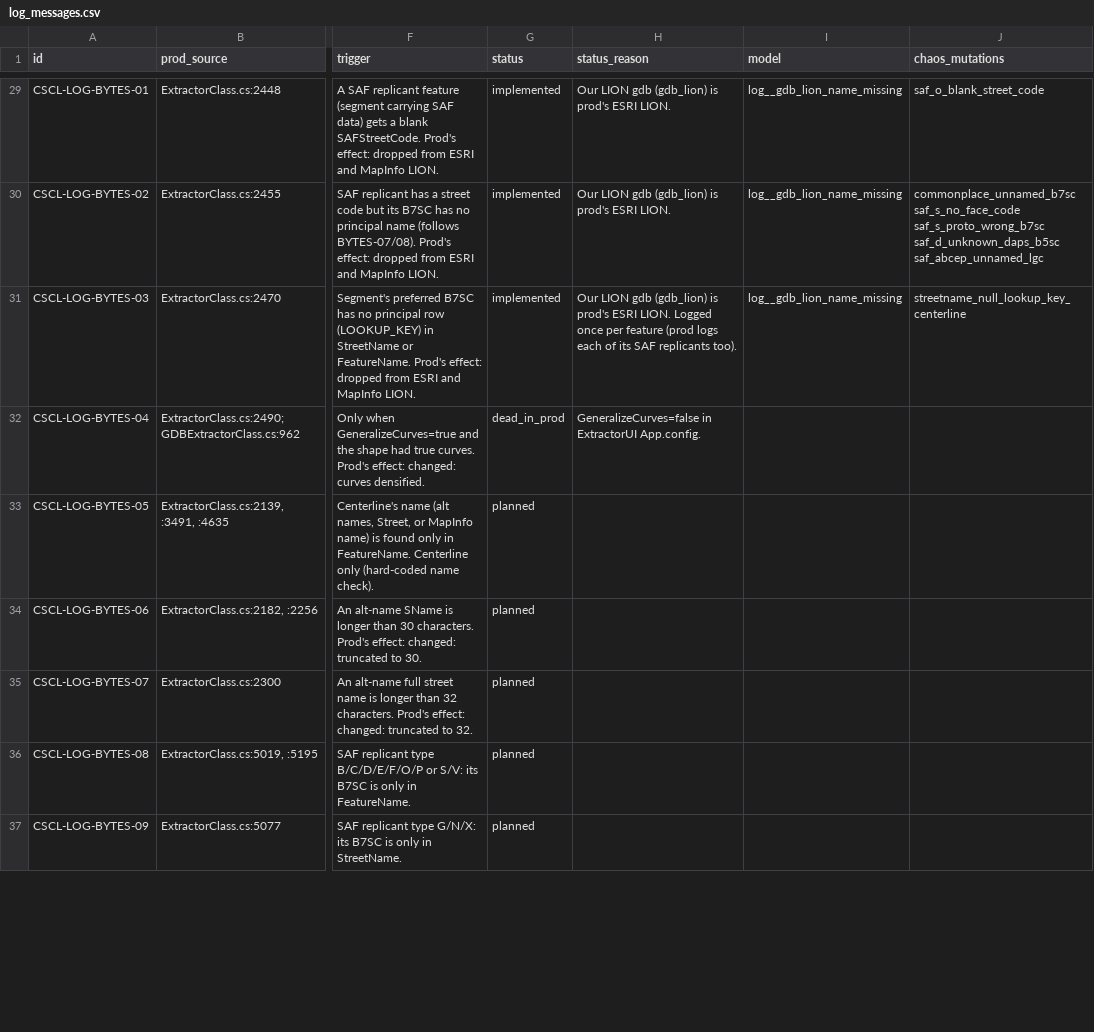
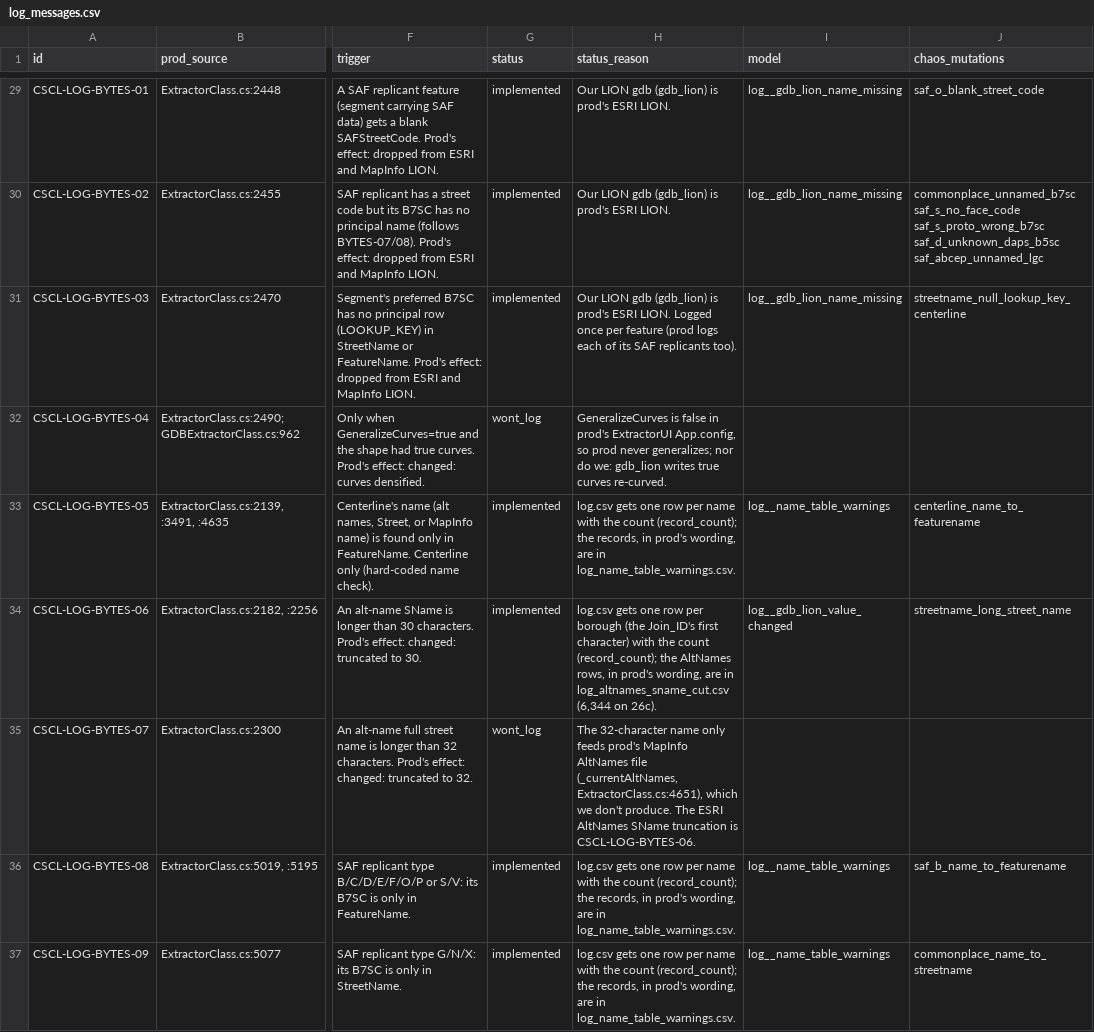
Before and after one commit to NYCPlanning/data-engineering, a CSV file: products/cscl/seeds/log_messages.csv, drawn as a sheet; only a part is shown, gaps mark what is left out; the diff covers the shown part only; the diff names each change by its address in the sheet, - before the commit and + after, or states it on an @@ line.

Commit message:
CSCL log: batch 3 (value-changed warnings, name-table warnings, dead-in-prod intended checks) (#2834)
* CSCL log: batch 3 (value-changed warnings, name-table warnings, dead-in-prod intended checks)

* CSCL chaos: name donors with one short name only

* CSCL chaos: LION-04 donor street codes with short names only

* CSCL chaos: segment_offshore may log LION-01

* CSCL log: sqlfluff fixes for batch 3 models

* CSCL log: BYTES-06 per-borough counts with records in log_altnames_sname_cut.csv; RPL-07 reason

```diff
--- a/products/cscl/seeds/log_messages.csv
+++ b/products/cscl/seeds/log_messages.csv
-G32 (status): dead_in_prod
+G32 (status): wont_log
-H32 (status_reason): GeneralizeCurves=false in ExtractorUI App.config.
+H32 (status_reason): GeneralizeCurves is false in prod's ExtractorUI App.config, so prod never generalizes; nor do we: gdb_lion writes true curves re-curved.
-G33:G34 (status): planned
+G33:G34 (status): implemented
-H33 (status_reason): (empty)
+H33 (status_reason): log.csv gets one row per name with the count (record_count); the records, in prod's wording, are in log_name_table_warnings.csv.
-I33 (model): (empty)
+I33 (model): log__name_table_warnings
-J33 (chaos_mutations): (empty)
+J33 (chaos_mutations): centerline_name_to_featurename
-H34 (status_reason): (empty)
+H34 (status_reason): log.csv gets one row per borough (the Join_ID's first character) with the count (record_count); the AltNames rows, in prod's wording, are in log_altnames_sname_cut.csv (6,344 on 26c).
-I34 (model): (empty)
+I34 (model): log__gdb_lion_value_changed
-J34 (chaos_mutations): (empty)
+J34 (chaos_mutations): streetname_long_street_name
-G35 (status): planned
+G35 (status): wont_log
-H35 (status_reason): (empty)
+H35 (status_reason): The 32-character name only feeds prod's MapInfo AltNames file (_currentAltNames, ExtractorClass.cs:4651), which we don't produce. The ESRI AltNames SName truncation is CSCL-LOG-BYTES-06.
-G36:G37 (status): planned
+G36:G37 (status): implemented
-H36:H37 (status_reason): (empty)
+H36:H37 (status_reason): log.csv gets one row per name with the count (record_count); the records, in prod's wording, are in log_name_table_warnings.csv.
-I36:I37 (model): (empty)
+I36:I37 (model): log__name_table_warnings
-J36 (chaos_mutations): (empty)
+J36 (chaos_mutations): saf_b_name_to_featurename
-J37 (chaos_mutations): (empty)
+J37 (chaos_mutations): commonplace_name_to_streetname
```
Also changed, not shown: 113 edited cells elsewhere in this file, 25 other files.
